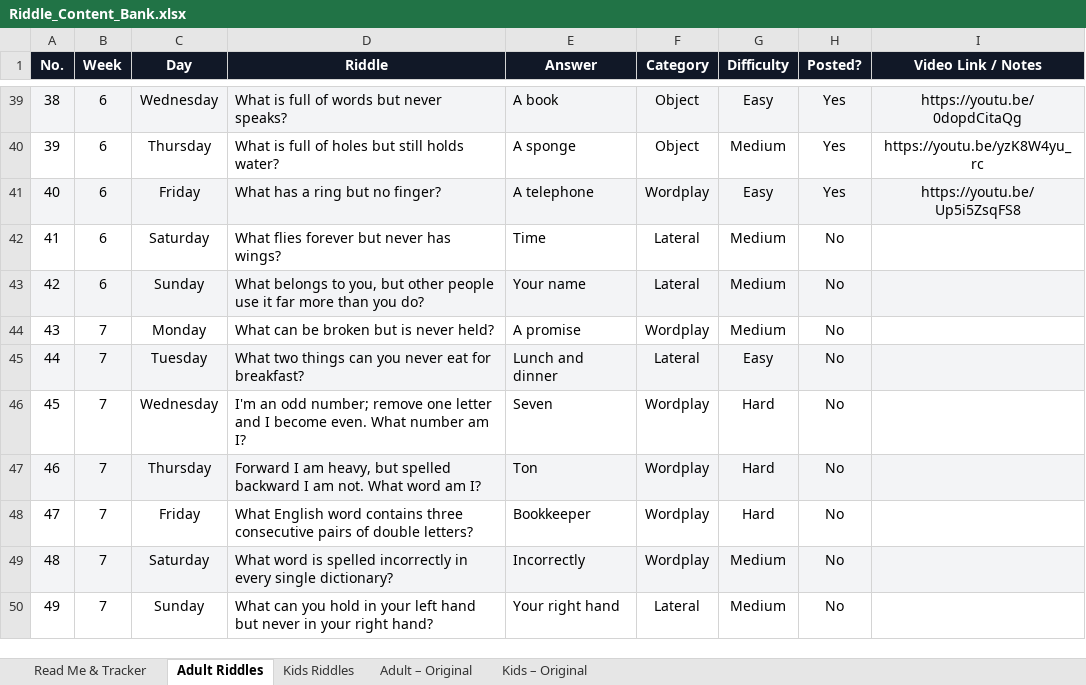
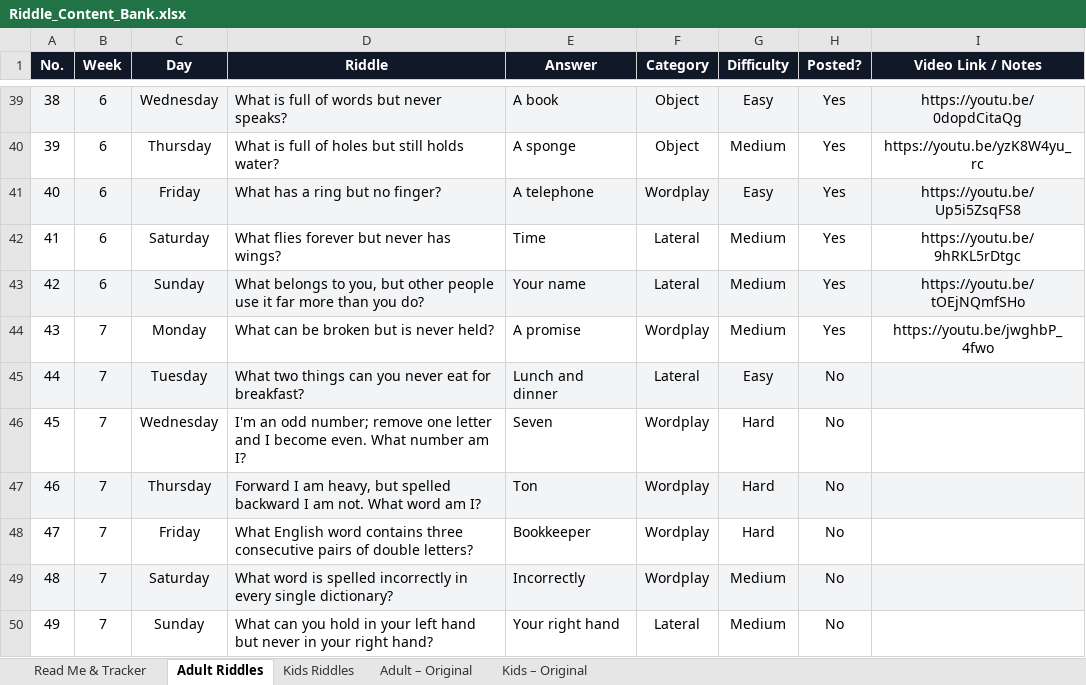
Before and after one commit to agneticutube-png/CrackIt_Adults, an Excel workbook: Riddle_Content_Bank.xlsx, sheet Adult Riddles, drawn as a sheet; only a part is shown, gaps mark what is left out; values as stored, in another font and other column widths than the file's, no borders; the diff names each change by its address in the sheet, - before the commit and + after, or states it on an @@ line.

Commit message:
chore: mark riddle posted [skip ci]

```diff
--- a/Riddle_Content_Bank.xlsx (sheet Adult Riddles)
+++ b/Riddle_Content_Bank.xlsx (sheet Adult Riddles)
-H42:H44 (Posted?): No
+H42:H44 (Posted?): Yes
-I42 (Video Link / Notes): (empty)
+I42 (Video Link / Notes): https://youtu.be/9hRKL5rDtgc
-I43 (Video Link / Notes): (empty)
+I43 (Video Link / Notes): https://youtu.be/tOEjNQmfSHo
-I44 (Video Link / Notes): (empty)
+I44 (Video Link / Notes): https://youtu.be/jwghbP_4fwo
```
